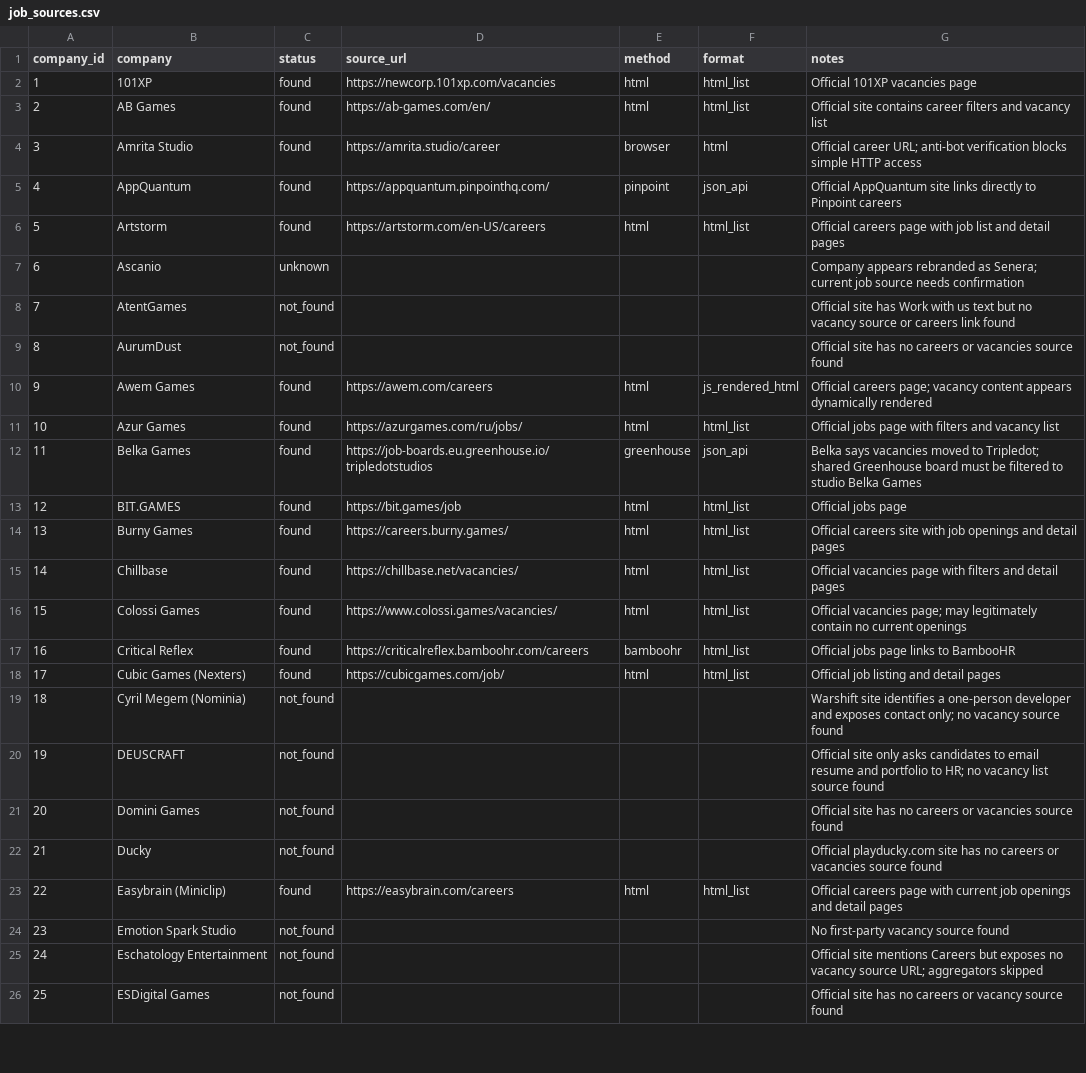
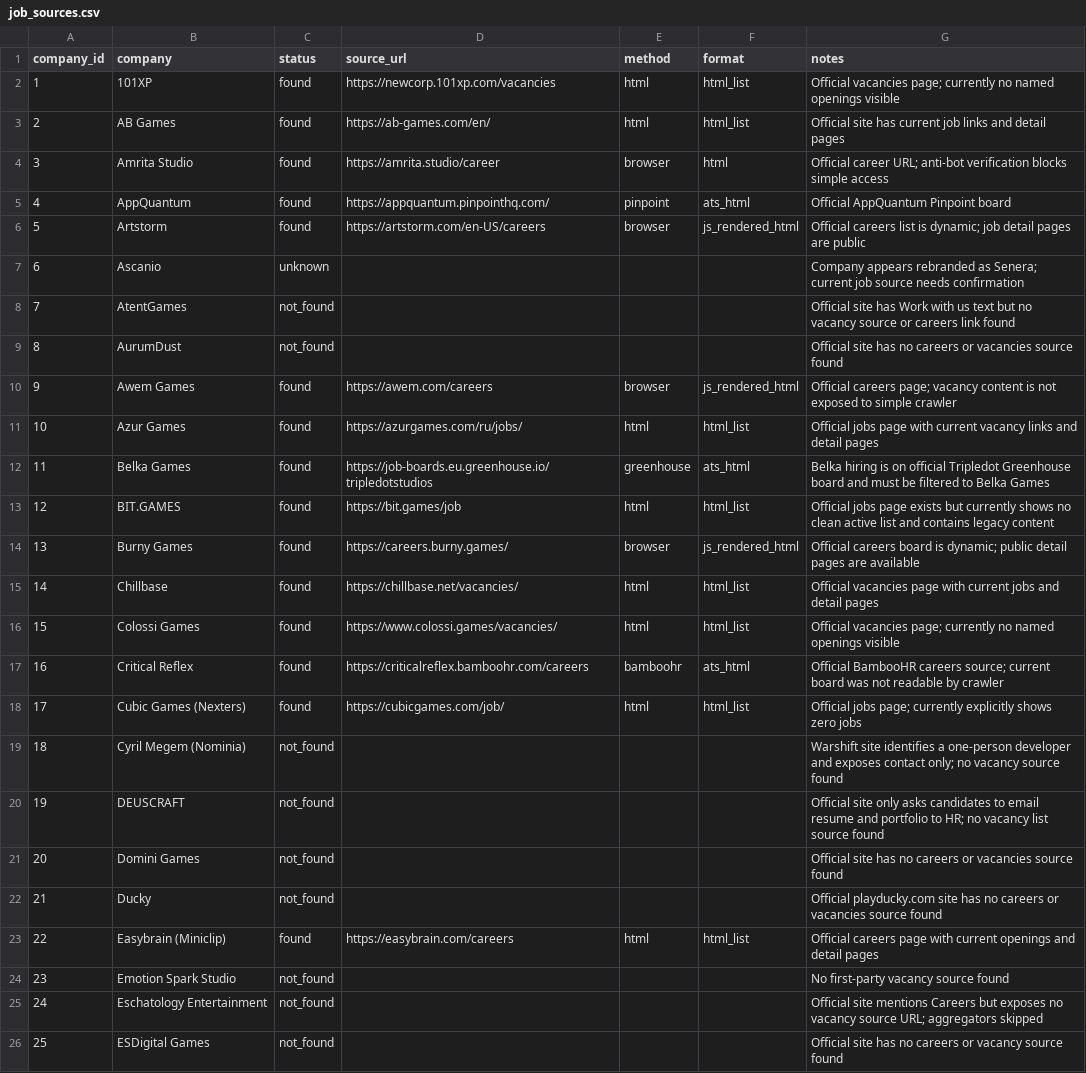
Before and after one commit to Legion-91/cyprus-gamedev-jobs, a CSV file: data/job_sources.csv, drawn as a sheet; only a part is shown; the diff covers the shown part only.

Commit message:
Correct job sources after live verification

```diff
--- a/data/job_sources.csv
+++ b/data/job_sources.csv
@@ -1,7 +1,7 @@
 company_id,company,status,source_url,method,format,notes
-1,101XP,found,https://newcorp.101xp.com/vacancies,html,html_list,Official 101XP vacancies page
-2,AB Games,found,https://ab-games.com/en/,html,html_list,Official site contains career filters and vacancy list
-3,Amrita Studio,found,https://amrita.studio/career,browser,html,Official career URL; anti-bot verification blocks simple HTTP access
-4,AppQuantum,found,https://appquantum.pinpointhq.com/,pinpoint,json_api,Official AppQuantum site links directly to Pinpoint careers
-5,Artstorm,found,https://artstorm.com/en-US/careers,html,html_list,Official careers page with job list and detail pages
+1,101XP,found,https://newcorp.101xp.com/vacancies,html,html_list,Official vacancies page; currently no named openings visible
+2,AB Games,found,https://ab-games.com/en/,html,html_list,Official site has current job links and detail pages
+3,Amrita Studio,found,https://amrita.studio/career,browser,html,Official career URL; anti-bot verification blocks simple access
+4,AppQuantum,found,https://appquantum.pinpointhq.com/,pinpoint,ats_html,Official AppQuantum Pinpoint board
+5,Artstorm,found,https://artstorm.com/en-US/careers,browser,js_rendered_html,Official careers list is dynamic; job detail pages are public
 6,Ascanio,unknown,,,,Company appears rebranded as Senera; current job source needs confirmation
@@ -9,11 +9,11 @@ company_id,company,status,source_url,method,format,notes
 8,AurumDust,not_found,,,,Official site has no careers or vacancies source found
-9,Awem Games,found,https://awem.com/careers,html,js_rendered_html,Official careers page; vacancy content appears dynamically rendered
-10,Azur Games,found,https://azurgames.com/ru/jobs/,html,html_list,Official jobs page with filters and vacancy list
-11,Belka Games,found,https://job-boards.eu.greenhouse.io/tripledotstudios,greenhouse,json_api,Belka says vacancies moved to Tripledot; shared Greenhouse board must be filtered to studio Belka Games
-12,BIT.GAMES,found,https://bit.games/job,html,html_list,Official jobs page
-13,Burny Games,found,https://careers.burny.games/,html,html_list,Official careers site with job openings and detail pages
-14,Chillbase,found,https://chillbase.net/vacancies/,html,html_list,Official vacancies page with filters and detail pages
-15,Colossi Games,found,https://www.colossi.games/vacancies/,html,html_list,Official vacancies page; may legitimately contain no current openings
-16,Critical Reflex,found,https://criticalreflex.bamboohr.com/careers,bamboohr,html_list,Official jobs page links to BambooHR
-17,Cubic Games (Nexters),found,https://cubicgames.com/job/,html,html_list,Official job listing and detail pages
+9,Awem Games,found,https://awem.com/careers,browser,js_rendered_html,Official careers page; vacancy content is not exposed to simple crawler
+10,Azur Games,found,https://azurgames.com/ru/jobs/,html,html_list,Official jobs page with current vacancy links and detail pages
+11,Belka Games,found,https://job-boards.eu.greenhouse.io/tripledotstudios,greenhouse,ats_html,Belka hiring is on official Tripledot Greenhouse board and must be filtered to Belka Games
+12,BIT.GAMES,found,https://bit.games/job,html,html_list,Official jobs page exists but currently shows no clean active list and contains legacy content
+13,Burny Games,found,https://careers.burny.games/,browser,js_rendered_html,Official careers board is dynamic; public detail pages are available
+14,Chillbase,found,https://chillbase.net/vacancies/,html,html_list,Official vacancies page with current jobs and detail pages
+15,Colossi Games,found,https://www.colossi.games/vacancies/,html,html_list,Official vacancies page; currently no named openings visible
+16,Critical Reflex,found,https://criticalreflex.bamboohr.com/careers,bamboohr,ats_html,Official BambooHR careers source; current board was not readable by crawler
+17,Cubic Games (Nexters),found,https://cubicgames.com/job/,html,html_list,Official jobs page; currently explicitly shows zero jobs
 18,Cyril Megem (Nominia),not_found,,,,Warshift site identifies a one-person developer and exposes contact only; no vacancy source found
@@ -22,3 +22,3 @@ company_id,company,status,source_url,method,format,notes
 21,Ducky,not_found,,,,Official playducky.com site has no careers or vacancies source found
-22,Easybrain (Miniclip),found,https://easybrain.com/careers,html,html_list,Official careers page with current job openings and detail pages
+22,Easybrain (Miniclip),found,https://easybrain.com/careers,html,html_list,Official careers page with current openings and detail pages
 23,Emotion Spark Studio,not_found,,,,No first-party vacancy source found
```
Also changed, not shown: 47 edited cells elsewhere in this file.
